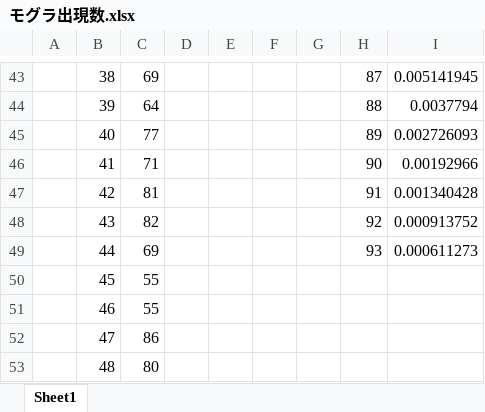
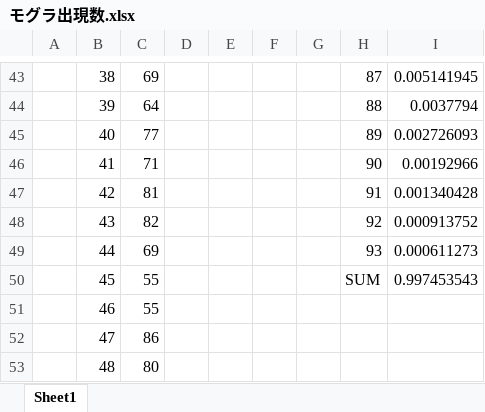
Before and after one commit to hakohumi/comp.train.whack-a-mole, an Excel workbook: 資料/設計書/メモ/モグラ出現数.xlsx, sheet Sheet1, drawn as a sheet; only a part is shown, gaps mark what is left out; values as stored, in another font and other column widths than the file's, no borders; charts and pictures not drawn; the diff names each change by its address in the sheet, - before the commit and + after, or states it on an @@ line.

Commit message:
設計/モグラの出現確率を出す関数の定義 Fixes #52

```diff
--- a/資料/設計書/メモ/モグラ出現数.xlsx (sheet Sheet1)
+++ b/資料/設計書/メモ/モグラ出現数.xlsx (sheet Sheet1)
-H50: (empty)
+H50: SUM
-I50: (empty)
+I50: 0.997453543
```
